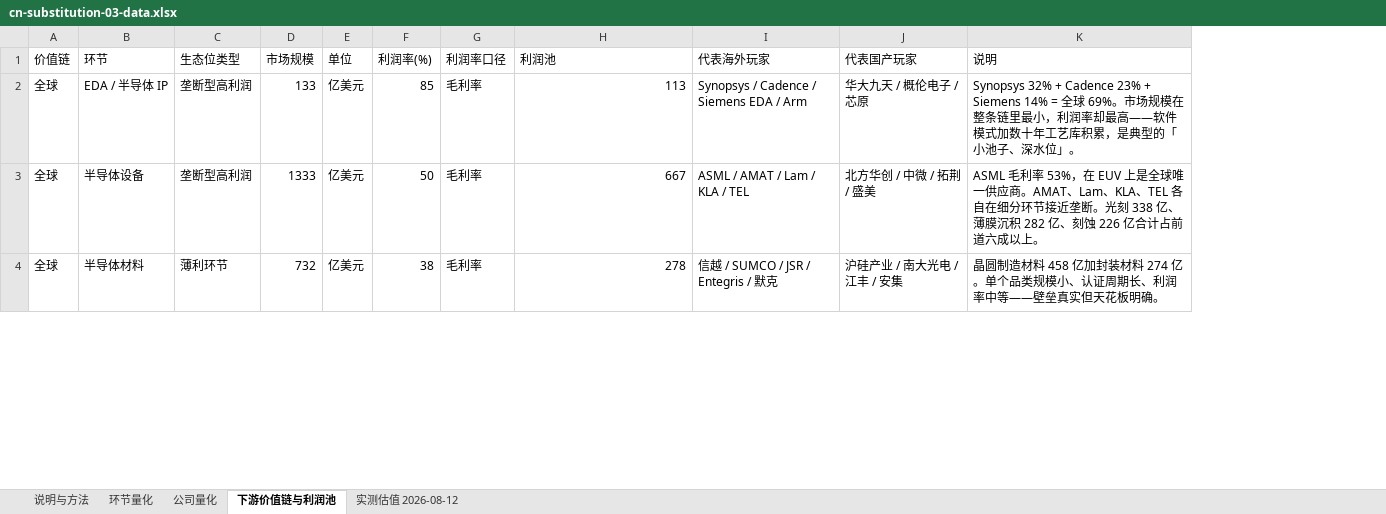
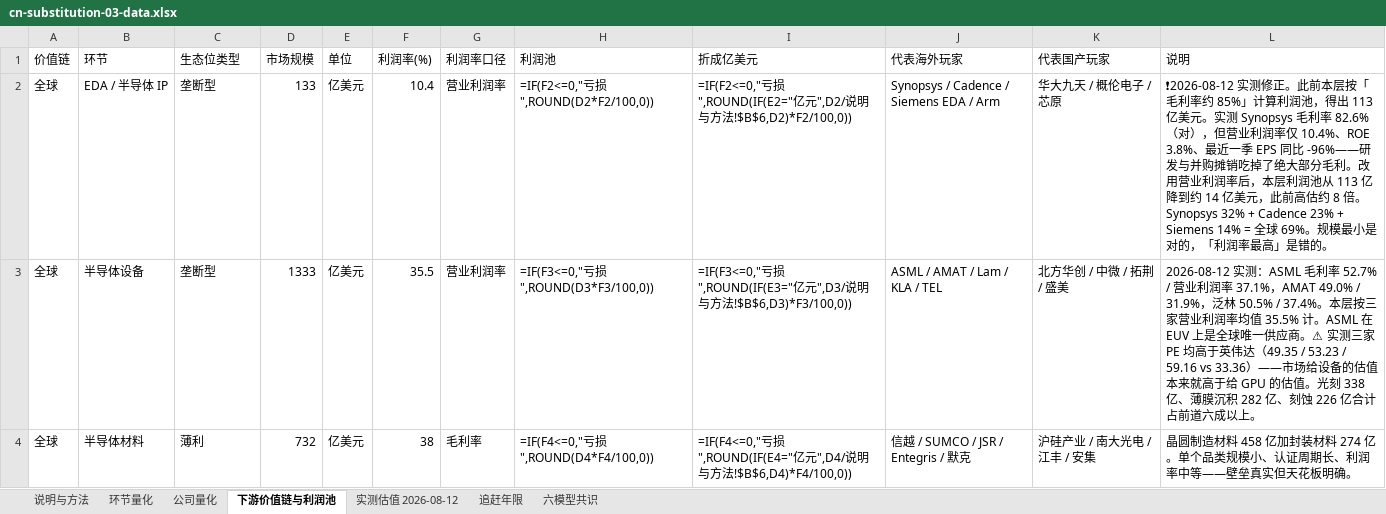
Before and after one commit to jaredutg/jaredutg.github.io, an Excel workbook: cn-substitution-03-data.xlsx, sheet 下游价值链与利润池, drawn as a sheet; only a part is shown; values as stored, in another font and other column widths than the file's, no cell formats; formulas without a stored value are shown as written; addresses are those after the commit; the diff covers the shown part only; the diff names each change by its address in the sheet, - before the commit and + after, or states it on an @@ line.

```diff
--- a/cn-substitution-03-data.xlsx (sheet 下游价值链与利润池)
+++ b/cn-substitution-03-data.xlsx (sheet 下游价值链与利润池)
+sheet tab: 追赶年限
+sheet tab: 六模型共识
+column I (折成亿美元), rows 2-4: =IF(F2<=0,"亏损",ROUND(IF(E2="亿元",D2/说明与方法!$B$6,D2)*F2/100,0)) | =IF(F3<=0,"亏损",ROUND(IF(E3="亿元",D3/说明与方法!$B$6,D3)*F3/100,0)) | =IF(F4<=0,"亏损",ROUND(IF(E4="亿元",D4/说明与方法!$B$6,D4)*F4/100,0))
-C2:C3 (生态位类型): 垄断型高利润
+C2:C3 (生态位类型): 垄断型
-F2 (利润率(%)): 85
+F2 (利润率(%)): 10.4
-G2:G3 (利润率口径): 毛利率
+G2:G3 (利润率口径): 营业利润率
-H2 (利润池): 113
+H2 (利润池): =IF(F2<=0,"亏损",ROUND(D2*F2/100,0))
-L2 (说明): Synopsys 32% + Cadence 23% + Siemens 14% = 全球 69%。市场规模在整条链里最小，利润率却最高——软件模式加数十年工艺库积累，是典型的「小池子、深水位」。
+L2 (说明): ❗2026-08-12 实测修正。此前本层按「毛利率约 85%」计算利润池，得出 113 亿美元。实测 Synopsys 毛利率 82.6%（对），但营业利润率仅 10.4%、ROE 3.8%、最近一季 EPS 同比 -96%——研发与并购摊销吃掉了绝大部分毛利。改用营业利润率后，本层利润池从 113 亿降到约 14 亿美元，此前高估约 8 倍。Synopsys 32% + Cadence 23% + Siemens 14% = 全球 69%。规模最小是对的，「利润率最高」是错的。
-F3 (利润率(%)): 50
+F3 (利润率(%)): 35.5
-H3 (利润池): 667
+H3 (利润池): =IF(F3<=0,"亏损",ROUND(D3*F3/100,0))
-L3 (说明): ASML 毛利率 53%，在 EUV 上是全球唯一供应商。AMAT、Lam、KLA、TEL 各自在细分环节接近垄断。光刻…
+L3 (说明): 2026-08-12 实测：ASML 毛利率 52.7% / 营业利润率 37.1%，AMAT 49.0% / 31.9%，泛林 50.5% / 37.4%。本层按三家营业利润率均值 35.5% 计。ASML 在 EUV 上是全球唯一供应商。⚠ 实测三家 PE 均高于英伟达（49.35 / 53.23 / 59.16 vs 33.36）——市场给设备的估值本来就高于给 GPU 的估值。光刻…
-C4 (生态位类型): 薄利环节
+C4 (生态位类型): 薄利
-H4 (利润池): 278
+H4 (利润池): =IF(F4<=0,"亏损",ROUND(D4*F4/100,0))
```
Also changed, not shown: 4 removed rows and 59 edited cells elsewhere in this sheet, sheet 实测估值 2026-08-12, sheet 公司量化, sheet 环节量化, sheet 说明与方法, cell formats, charts or pictures, 8 other files.
